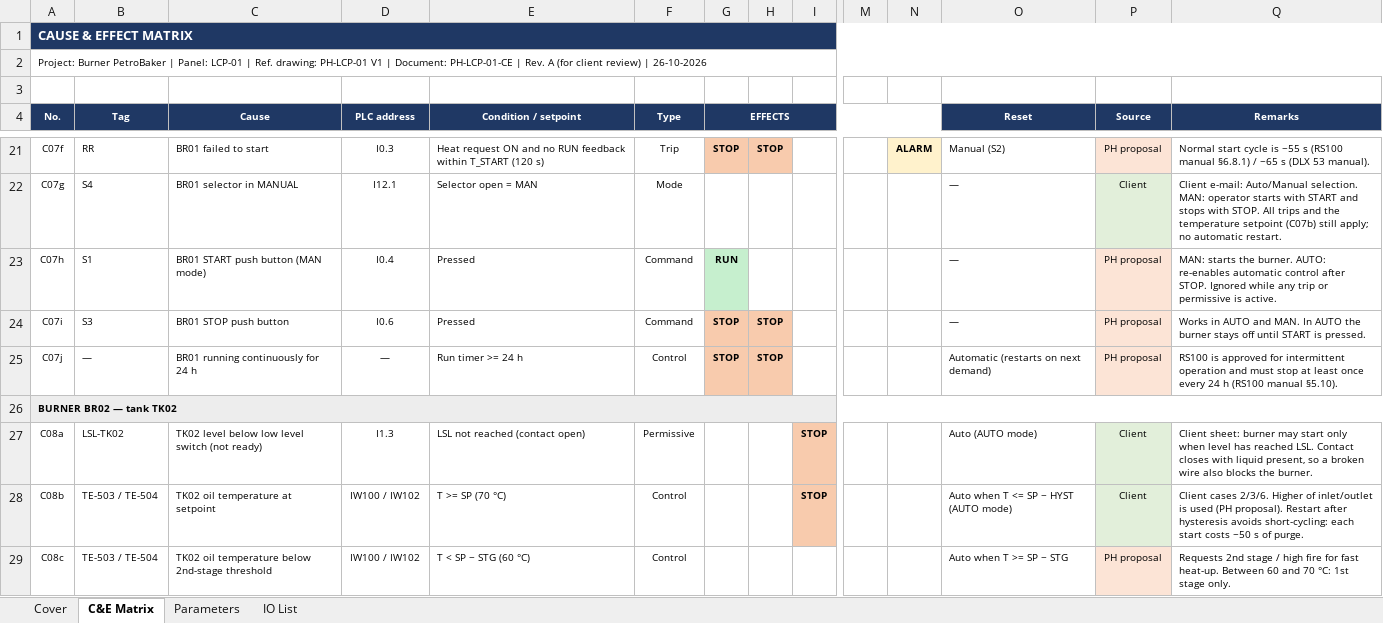
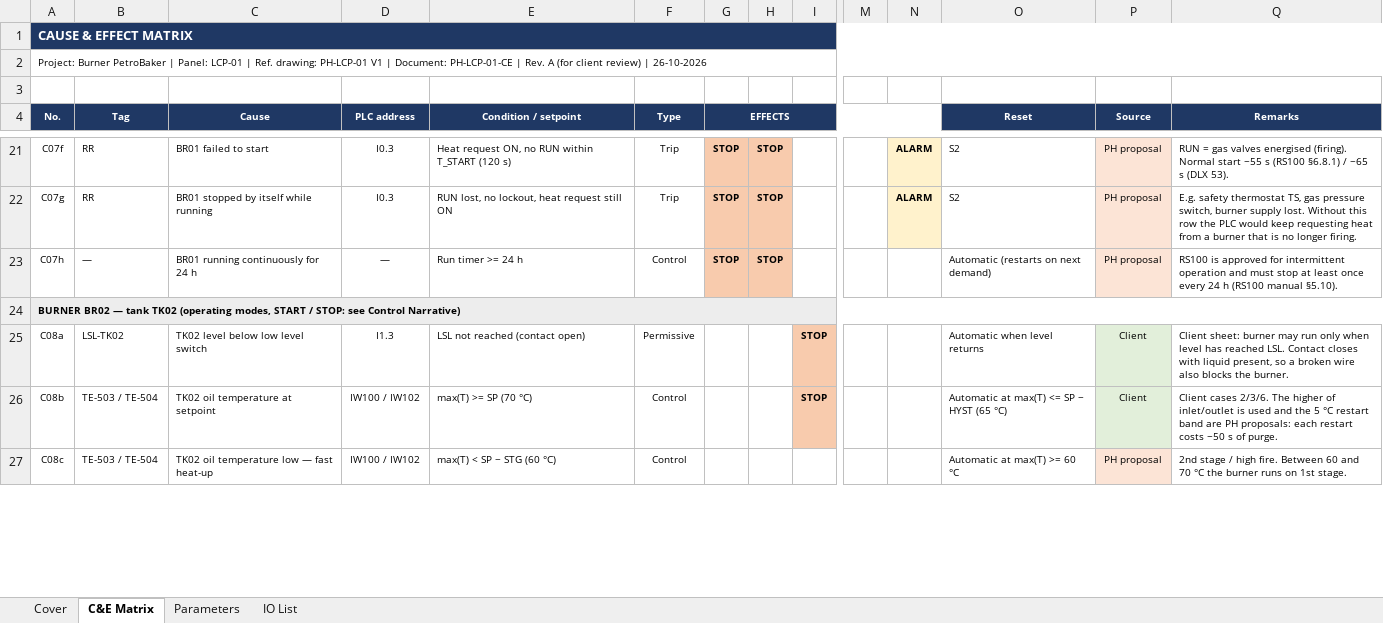
Before and after one commit to mahmoud-elghamry/burner, an Excel workbook: deliverables/PH-LCP-01-CE_RevA.xlsx, sheet C&E Matrix, drawn as a sheet; only a part is shown, gaps mark what is left out; values as stored, in another font and other column widths than the file's, no borders; removed rows and columns are numbered as before the commit, all else as after; rows hold the shown columns only; the diff covers the shown part only; the diff names each change by its address in the sheet, - before the commit and + after, or states it on an @@ line.

Commit message:
docs: split C&E from the control narrative; close F9–F15
- الـ C&E بقى تريبات وإنذارات وشروط بس (23 صف). الأوضاع والزراير
  والديزل والـ RESET طلعوا منه.
- اتضاف C07g/C08g: البيرنر وقف لوحده وهو شغال.
- E8 بقى HMI alarm بس، لأن H3/H4 متسلّكين على البيرنر مش الـ PLC.
- docs/التشغيل.md: وصف التشغيل بالعربي. الحالات، وAUTO/MAN، وSTART/STOP،
  والـ RESET، ورجوع الكهربا، واللمبات، والشاشة، و10 سيناريوهات اختبار.
- القرارات F10 وF14 وF15 اتاخدت بالأأمن، وزين يقدر يغيّرها.
- F16 جديد: DLX 53 مرحلة واحدة ولا اتنين.

```diff
--- a/deliverables/PH-LCP-01-CE_RevA.xlsx (sheet C&E Matrix)
+++ b/deliverables/PH-LCP-01-CE_RevA.xlsx (sheet C&E Matrix)
-E21 (Condition / setpoint): Heat request ON and no RUN feedback within T_START…
+E21 (Condition / setpoint): Heat request ON, no RUN within T_START…
-O21 (Reset): Manual (S2)
+O21 (Reset): S2
-Q21 (Remarks): Normal start cycle is ~55 s (RS100 manual §6.8.1) / ~65 s (DLX 53 manual).
+Q21 (Remarks): RUN = gas valves energised (firing). Normal start ~55 s (RS100 §6.8.1) / ~65 s (DLX 53).
-B22 (Tag): S4
+B22 (Tag): RR
-C22 (Cause): BR01 selector in MANUAL
+C22 (Cause): BR01 stopped by itself while running
-D22 (PLC address): I12.1
+D22 (PLC address): I0.3
-E22 (Condition / setpoint): Selector open = MAN
+E22 (Condition / setpoint): RUN lost, no lockout, heat request still ON
-F22 (Type): Mode
+F22 (Type): Trip
-G22 (EFFECTS): (empty)
+G22 (EFFECTS): STOP
-G22:H22 fill: none
+G22:H22 fill: #F8CBAD
-H22: (empty)
+H22: STOP
-N22: (empty)
+N22: ALARM
-N22 fill: none
+N22 fill: #FFF2CC
-O22 (Reset): —
+O22 (Reset): S2
-P22 (Source): Client
+P22 (Source): PH proposal
-P22 fill: #E2EFDA
+P22 fill: #FCE4D6
-Q22 (Remarks): Client e-mail: Auto/Manual selection. MAN: operator starts with START and stops with STOP. All trips and the temperature setpoint (C07b) still apply; no automatic restart.
+Q22 (Remarks): E.g. safety thermostat TS, gas pressure switch, burner supply lost. Without this row the PLC would keep requesting heat from a burner that is no longer firing.
-row 23: C07h | S1 | BR01 START push button (MAN mode) | I0.4 | Pressed | Command | RUN |  |  |  |  | — | PH proposal | MAN: starts the burner. AUTO: re-enables automatic control after STOP. Ignored while any trip or permissive is active.
-row 24: C07i | S3 | BR01 STOP push button | I0.6 | Pressed | Command | STOP | STOP |  |  |  | — | PH proposal | Works in AUTO and MAN. In AUTO the burner stays off until START is pressed.
-A23 (No.): C07j
+A23 (No.): C07h
-A24 (No.): …tank TK02
+A24 (No.): …tank TK02 (operating modes, START / STOP: see Control Narrative)
-C25 (Cause): TK02 level below low level switch (not ready)
+C25 (Cause): TK02 level below low level switch
-O25 (Reset): Auto (AUTO mode)
+O25 (Reset): Automatic when level returns
-Q25 (Remarks): …burner may start only when…
+Q25 (Remarks): …burner may run only when…
-E26 (Condition / setpoint): T >= SP (70 °C)
+E26 (Condition / setpoint): max(T) >= SP (70 °C)
-O26 (Reset): Auto when T <= SP − HYST (AUTO mode)
+O26 (Reset): Automatic at max(T) <= SP − HYST (65 °C)
-Q26 (Remarks): …cases 2/3/6. Higher of inlet/outlet is used (PH proposal). Restart after hysteresis avoids short-cycling: each start costs ~50…
+Q26 (Remarks): …cases 2/3/6. The higher of inlet/outlet is used and the 5 °C restart band are PH proposals: each restart costs ~50…
-C27 (Cause): TK02 oil temperature below 2nd-stage threshold
+C27 (Cause): TK02 oil temperature low — fast heat-up
-E27 (Condition / setpoint): T < SP − STG (60 °C)
+E27 (Condition / setpoint): max(T) < SP − STG (60 °C)
-O27 (Reset): Auto when T >= SP − STG
+O27 (Reset): Automatic at max(T) >= 60 °C
-Q27 (Remarks): Requests 2nd stage / high fire for fast heat-up. Between 60 and 70 °C: 1st stage only.
+Q27 (Remarks): 2nd stage / high fire. Between 60 and 70 °C the burner runs on 1st stage.
```
Also changed, not shown: 5 removed rows, 52 edited cells and cell formats elsewhere in this sheet, sheet Cover, 7 other files.
